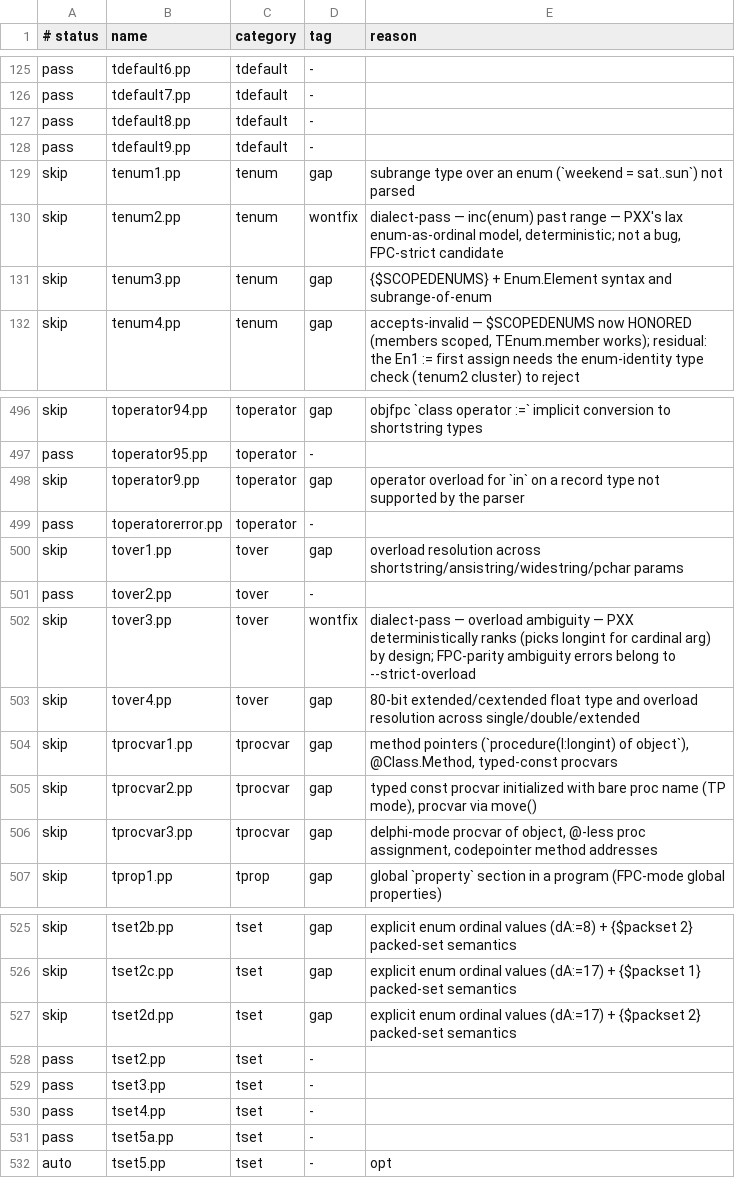
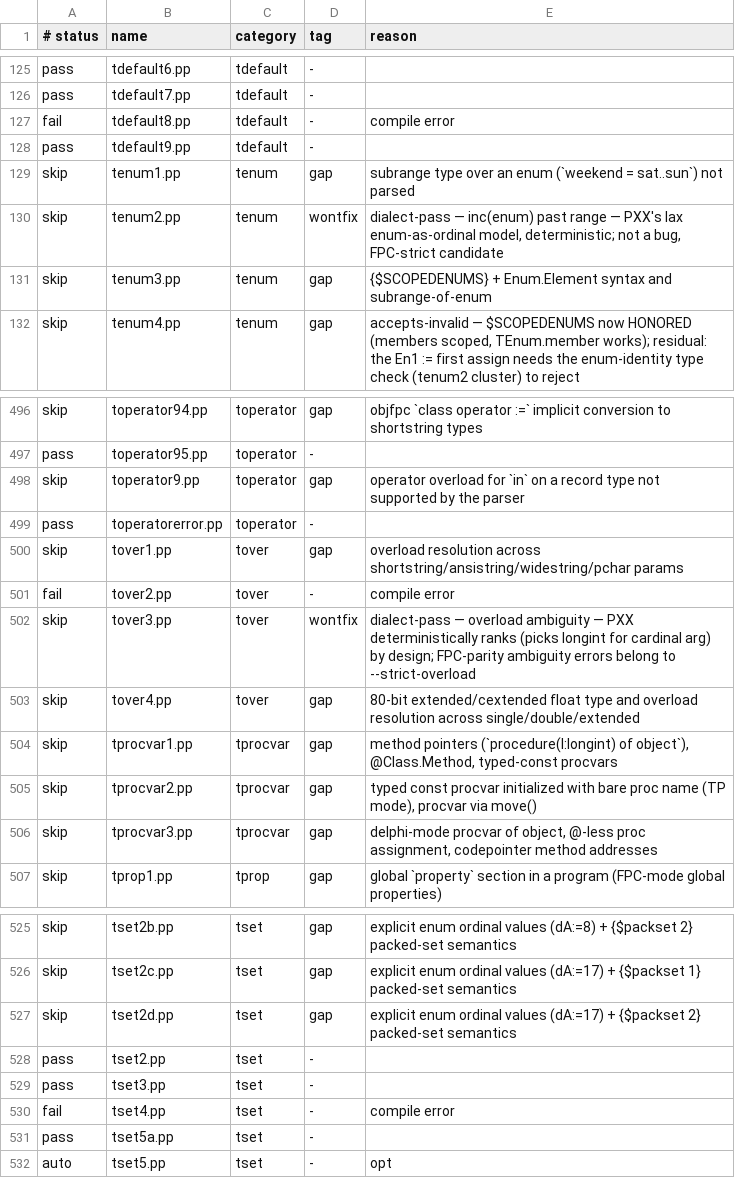
Before and after one commit to yoctobyte/pxx, a TSV file: devdocs/progress/tstate/conformance.tsv, drawn as a sheet; only a part is shown, gaps mark what is left out.

```diff
--- a/devdocs/progress/tstate/conformance.tsv
+++ b/devdocs/progress/tstate/conformance.tsv
@@ -126,3 +126,3 @@ pass	tdefault6.pp	tdefault	-
 pass	tdefault7.pp	tdefault	-	
-pass	tdefault8.pp	tdefault	-	
+fail	tdefault8.pp	tdefault	-	compile error
 pass	tdefault9.pp	tdefault	-	
@@ -500,3 +500,3 @@ pass	toperatorerror.pp	toperator	-
 skip	tover1.pp	tover	gap	overload resolution across shortstring/ansistring/widestring/pchar params
-pass	tover2.pp	tover	-	
+fail	tover2.pp	tover	-	compile error
 skip	tover3.pp	tover	wontfix	dialect-pass — overload ambiguity — PXX deterministically ranks (picks longint for cardinal arg) by design; FPC-parity ambiguity errors belong to --strict-overload
@@ -529,3 +529,3 @@ pass	tset2.pp	tset	-
 pass	tset3.pp	tset	-	
-pass	tset4.pp	tset	-	
+fail	tset4.pp	tset	-	compile error
 pass	tset5a.pp	tset	-	
```
Also changed, not shown: devdocs/progress/tstate/bench.tsv, 1 other file.
